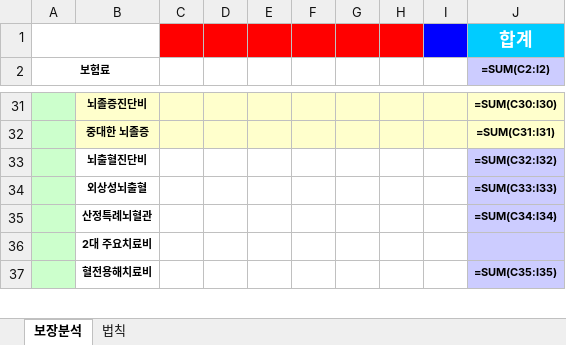
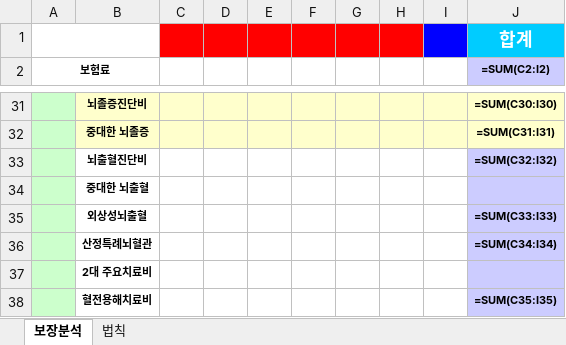
Before and after one commit to bokkile83-ui/barum-bunseok-backend, an Excel workbook: master.xlsx, sheet 보장분석, drawn as a sheet; only a part is shown, gaps mark what is left out; values as stored, in another font and other column widths than the file's, no borders; formulas without a stored value are shown as written; the diff names each change by its address in the sheet, - before the commit and + after, or states it on an @@ line.

```diff
--- a/master.xlsx (sheet 보장분석)
+++ b/master.xlsx (sheet 보장분석)
+row 34:  | 중대한 뇌출혈
```
Also changed, not shown: 3 other files.
